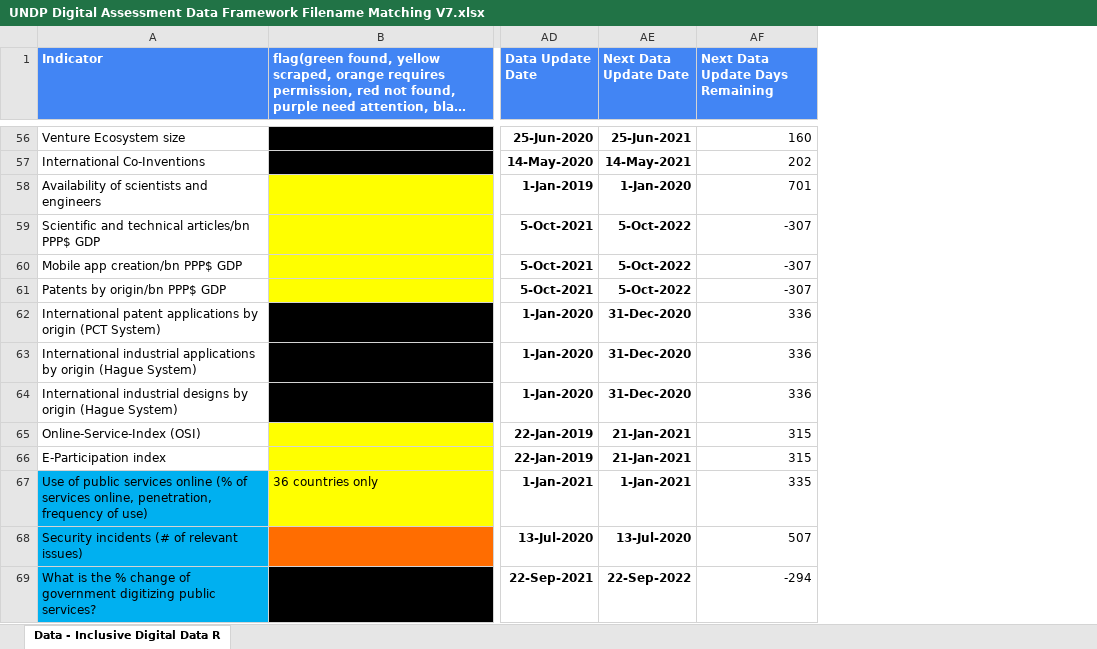
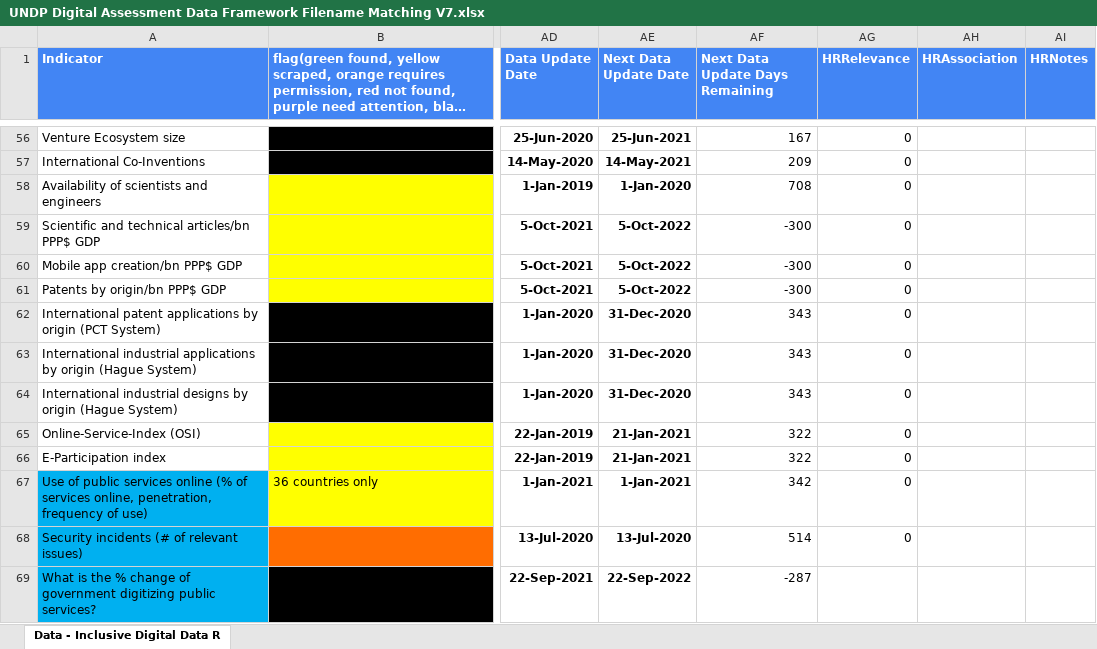
Before and after one commit to undp/digital-development-compass, an Excel workbook: UNDP Digital Assessment Data Framework Filename Matching V7.xlsx, sheet Data - Inclusive Digital Data R, drawn as a sheet; only a part is shown, gaps mark what is left out; long unchanged cells end in …; values as stored, in another font and other column widths than the file's, no borders; charts and pictures and conditional formats not drawn; the diff covers the shown part only; the diff names each change by its address in the sheet, - before the commit and + after, or states it on an @@ line.

```diff
--- a/UNDP Digital Assessment Data Framework Filename Matching V7.xlsx (sheet Data - Inclusive Digital Data R)
+++ b/UNDP Digital Assessment Data Framework Filename Matching V7.xlsx (sheet Data - Inclusive Digital Data R)
+column AG (HRRelevance), rows 56-68: all 0
+column AH (HRAssociation), empty
+column AI (HRNotes), empty
-AF56 (Next Data Update Days Remaining): 160
+AF56 (Next Data Update Days Remaining): 167
-AF57 (Next Data Update Days Remaining): 202
+AF57 (Next Data Update Days Remaining): 209
-AF58 (Next Data Update Days Remaining): 701
+AF58 (Next Data Update Days Remaining): 708
-AF59:AF61 (Next Data Update Days Remaining): -307
+AF59:AF61 (Next Data Update Days Remaining): -300
-AF62:AF64 (Next Data Update Days Remaining): 336
+AF62:AF64 (Next Data Update Days Remaining): 343
-AF65:AF66 (Next Data Update Days Remaining): 315
+AF65:AF66 (Next Data Update Days Remaining): 322
-AF67 (Next Data Update Days Remaining): 335
+AF67 (Next Data Update Days Remaining): 342
-AF68 (Next Data Update Days Remaining): 507
+AF68 (Next Data Update Days Remaining): 514
-AF69 (Next Data Update Days Remaining): -294
+AF69 (Next Data Update Days Remaining): -287
```
Also changed, not shown: 120 edited cells elsewhere in this sheet.
